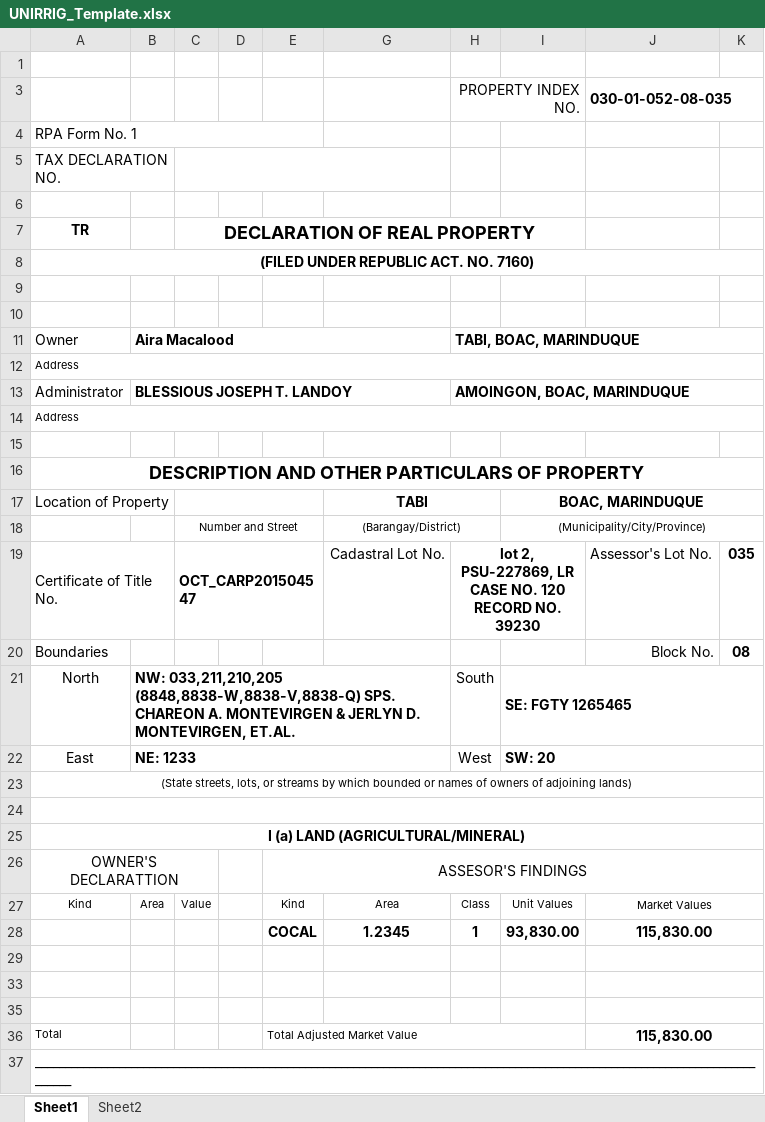
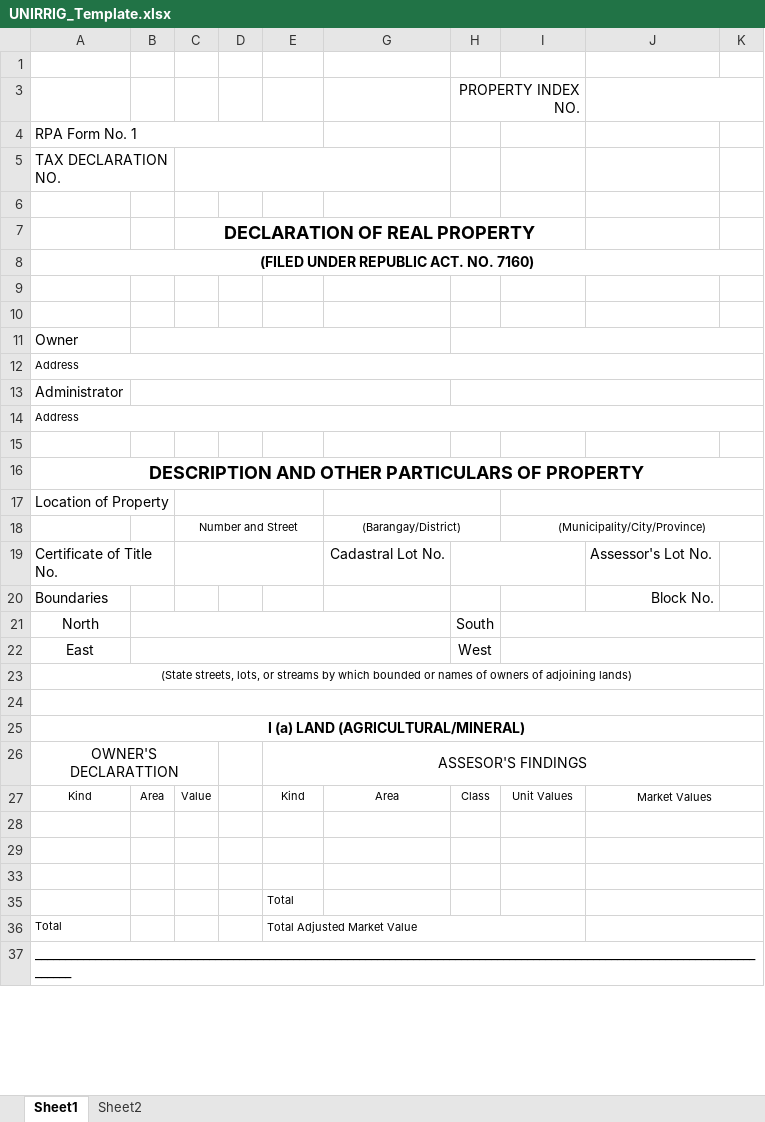
Before and after one commit to blessious/FAAS-System, an Excel workbook: backend/python/templates/UNIRRIG_Template.xlsx, sheet Sheet1, drawn as a sheet; only a part is shown; values as stored, in another font and other column widths than the file's, no borders; conditional formats not drawn; removed rows and columns are numbered as before the commit, all else as after; the diff covers the shown part only; the diff names each change by its address in the sheet, - before the commit and + after, or states it on an @@ line.

```diff
--- a/backend/python/templates/UNIRRIG_Template.xlsx (sheet Sheet1)
+++ b/backend/python/templates/UNIRRIG_Template.xlsx (sheet Sheet1)
-J3: 030-01-052-08-035
+J3: (empty)
-A7: TR
+A7: (empty)
-B11: Aira Macalood
+B11: (empty)
-H11: TABI, BOAC, MARINDUQUE
+H11: (empty)
-B13: BLESSIOUS JOSEPH T. LANDOY
+B13: (empty)
-H13: AMOINGON, BOAC, MARINDUQUE
+H13: (empty)
-G17: TABI
+G17: (empty)
-I17: BOAC, MARINDUQUE
+I17: (empty)
-C19: OCT_CARP201504547
+C19: (empty)
-H19: lot 2, PSU-227869, LR CASE NO. 120 RECORD NO. 39230
+H19: (empty)
-K19: 035
+K19: (empty)
-K20: 08
+K20: (empty)
-B21: NW: 033,211,210,205 (8848,8838-W,8838-V,8838-Q) SPS. CHAREON A. MONTEVIRGEN & JERLYN D. MONTEVIRGEN, ET.AL.
+B21: (empty)
-I21: SE: FGTY 1265465
+I21: (empty)
-B22: NE: 1233
+B22: (empty)
-I22: SW: 20
+I22: (empty)
-row 28:  |  |  |  | COCAL | 1.2345 | 1 | 93,830.00 | 115,830.00
+row 35:  |  |  |  | Total
-J36: 115,830.00
+J36: (empty)
```
Also changed, not shown: 4 added rows, 4 removed rows, 6 edited cells and merged cells elsewhere in this sheet, sheet Sheet2, formulas that keep their value, charts or pictures, 16 other files.
